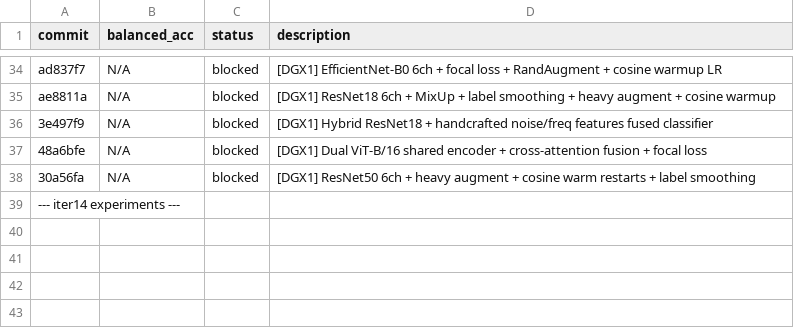
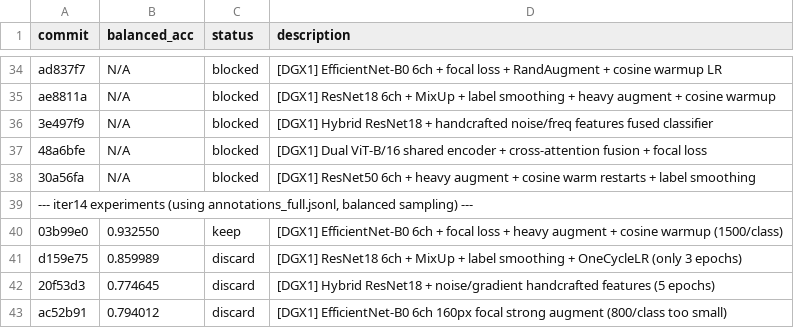
Before and after one commit to advancegroup-ai/public-cursor, a TSV file: auto-research/results.tsv, drawn as a sheet; only a part is shown, gaps mark what is left out.

```diff
--- a/auto-research/results.tsv
+++ b/auto-research/results.tsv
@@ -38,2 +38,6 @@ ae8811a	N/A	blocked	[DGX1] ResNet18 6ch + MixUp + label smoothing + heavy augmen
 30a56fa	N/A	blocked	[DGX1] ResNet50 6ch + heavy augment + cosine warm restarts + label smoothing
---- iter14 experiments ---
+--- iter14 experiments (using annotations_full.jsonl, balanced sampling) ---
+03b99e0	0.932550	keep	[DGX1] EfficientNet-B0 6ch + focal loss + heavy augment + cosine warmup (1500/class)
+d159e75	0.859989	discard	[DGX1] ResNet18 6ch + MixUp + label smoothing + OneCycleLR (only 3 epochs)
+20f53d3	0.774645	discard	[DGX1] Hybrid ResNet18 + noise/gradient handcrafted features (5 epochs)
+ac52b91	0.794012	discard	[DGX1] EfficientNet-B0 6ch 160px focal strong augment (800/class too small)
```
Also changed, not shown: 1 other file.
